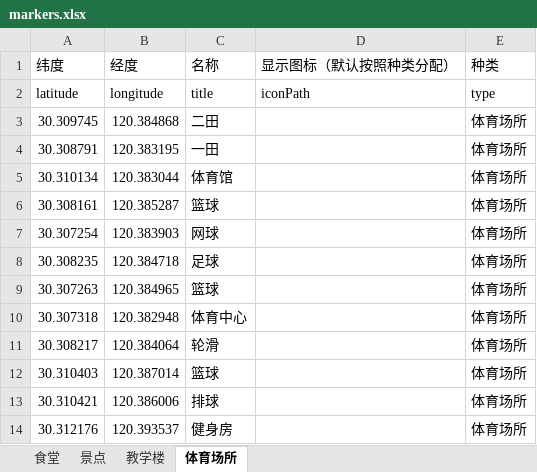
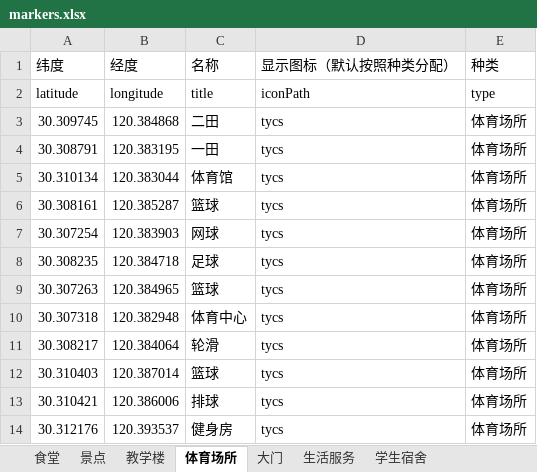
Before and after one commit to yuuFen/zjgsu-map, an Excel workbook: data/markers.xlsx, sheet 体育场所, drawn as a sheet; values as stored, in another font and other column widths than the file's, no borders; the diff names each change by its address in the sheet, - before the commit and + after, or states it on an @@ line.

```diff
--- a/data/markers.xlsx (sheet 体育场所)
+++ b/data/markers.xlsx (sheet 体育场所)
+sheet tab: 大门
+sheet tab: 生活服务
+sheet tab: 学生宿舍
-D3:D14 (显示图标（默认按照种类分配）): (empty)
+D3:D14 (显示图标（默认按照种类分配）): tycs
```
Also changed, not shown: sheet 教学楼, sheet 食堂, sheet 景点, 1 other file.
